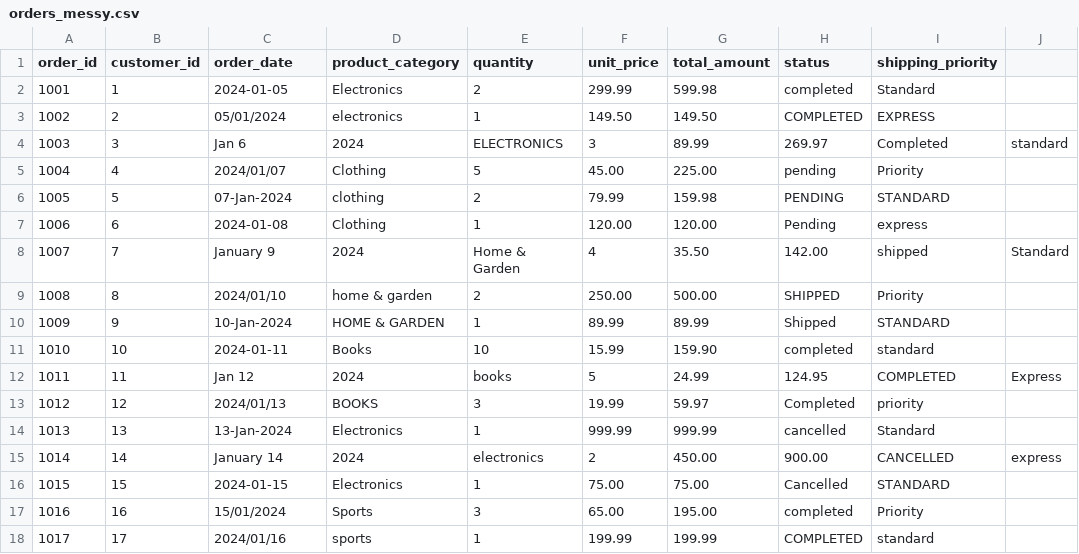
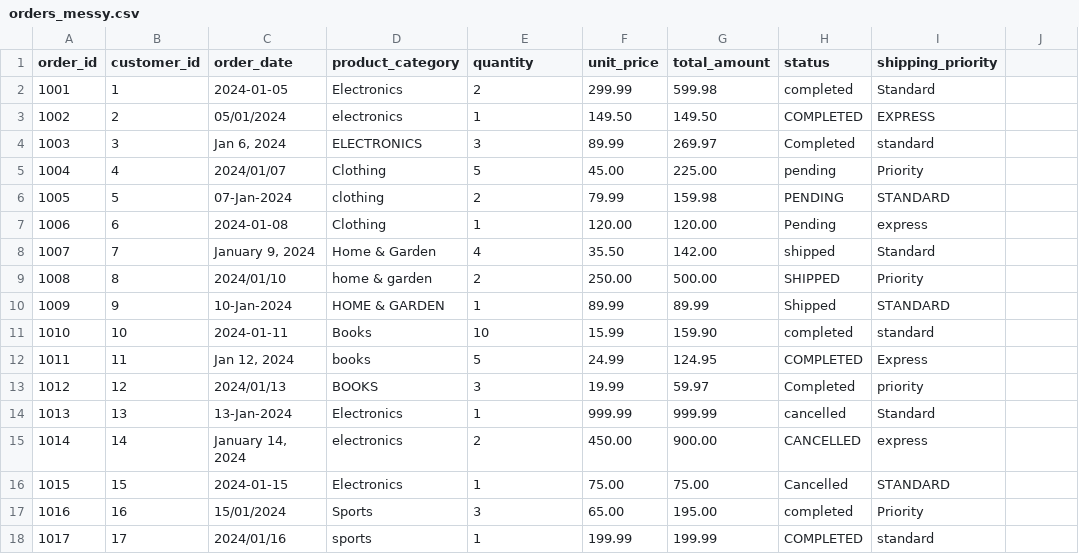
Before and after one commit to Pranav1011/DataWash, a CSV file: examples/sample_data/orders_messy.csv, drawn as a sheet; only a part is shown; the diff covers the shown part only.

Commit message:
Fix README examples: quote comma dates, use --apply, write to examples/output
The sample CSVs had unquoted dates like March 25, 2023, so csv_cleaning.py
and ml_preprocessing.py crashed while parsing. csv_cleaning.py now saves a
runnable clean_data() script, and its outputs go to a git-ignored folder.
Example outputs in examples/README.md are from real runs.

```diff
--- a/examples/sample_data/orders_messy.csv
+++ b/examples/sample_data/orders_messy.csv
@@ -3,3 +3,3 @@ order_id,customer_id,order_date,product_category,quantity,unit_price,total_amoun
 1002,2,05/01/2024,  electronics  ,1,149.50,149.50,COMPLETED,EXPRESS
-1003,3,Jan 6, 2024,ELECTRONICS,3,89.99,269.97,Completed,standard
+1003,3,"Jan 6, 2024",ELECTRONICS,3,89.99,269.97,Completed,standard
 1004,4,2024/01/07,Clothing,5,45.00,225.00,pending,Priority
@@ -7,3 +7,3 @@ order_id,customer_id,order_date,product_category,quantity,unit_price,total_amoun
 1006,6,2024-01-08,  Clothing  ,1,120.00,120.00,Pending,express
-1007,7,January 9, 2024,Home & Garden,4,35.50,142.00,shipped,Standard
+1007,7,"January 9, 2024",Home & Garden,4,35.50,142.00,shipped,Standard
 1008,8,2024/01/10,home & garden,2,250.00,500.00,SHIPPED,Priority
@@ -11,6 +11,6 @@ order_id,customer_id,order_date,product_category,quantity,unit_price,total_amoun
 1010,10,2024-01-11,Books,10,15.99,159.90,completed,standard
-1011,11,Jan 12, 2024,  books  ,5,24.99,124.95,COMPLETED,Express
+1011,11,"Jan 12, 2024",  books  ,5,24.99,124.95,COMPLETED,Express
 1012,12,2024/01/13,BOOKS,3,19.99,59.97,Completed,priority
 1013,13,13-Jan-2024,Electronics,1,999.99,999.99,cancelled,Standard
-1014,14,January 14, 2024,electronics,2,450.00,900.00,CANCELLED,express
+1014,14,"January 14, 2024",electronics,2,450.00,900.00,CANCELLED,express
 1015,15,2024-01-15,  Electronics  ,1,75.00,75.00,Cancelled,STANDARD
```
Also changed, not shown: 54 edited cells elsewhere in this file, examples/sample_data/customers_messy.csv, examples/sample_data/employees_messy.csv, 4 other files.
